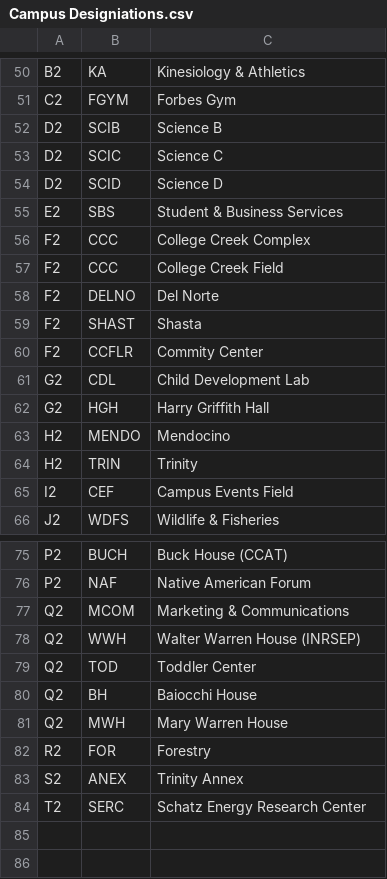
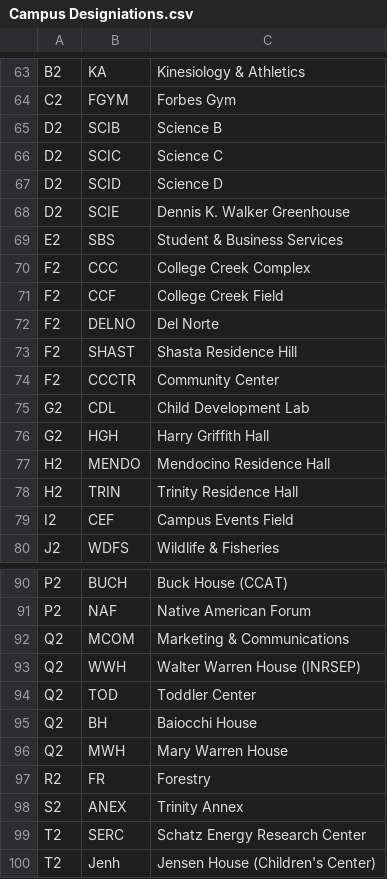
Before and after one commit to runksmania/Algorithms-212, a CSV file: Assignments/pa2/MCottrellPA2/MCottrellPA2/resource files/Campus Designiations.csv, drawn as a sheet; only a part is shown, gaps mark what is left out; the diff covers the shown part only.

```diff
--- a/Assignments/pa2/MCottrellPA2/MCottrellPA2/resource files/Campus Designiations.csv
+++ b/Assignments/pa2/MCottrellPA2/MCottrellPA2/resource files/Campus Designiations.csv
@@ -54,12 +67,13 @@ D2,SCIC,Science C
 D2,SCID,Science D
+D2,SCIE,Dennis K. Walker Greenhouse
 E2,SBS,Student & Business Services
 F2,CCC,College Creek Complex
-F2,CCC,College Creek Field
+F2,CCF,College Creek Field
 F2,DELNO,Del Norte
-F2,SHAST,Shasta
-F2,CCFLR,Commity Center
+F2,SHAST,Shasta Residence Hill
+F2,CCCTR,Community Center
 G2,CDL,Child Development Lab
 G2,HGH,Harry Griffith Hall
-H2,MENDO,Mendocino
-H2,TRIN,Trinity
+H2,MENDO,Mendocino Residence Hall
+H2,TRIN,Trinity Residence Hall
 I2,CEF,Campus Events Field
@@ -81,4 +96,5 @@ Q2,BH,Baiocchi House
 Q2,MWH,Mary Warren House
-R2,FOR,Forestry
+R2,FR,Forestry
 S2,ANEX,Trinity Annex
 T2,SERC,Schatz Energy Research Center
+T2,Jenh,Jensen House (Children's Center)
```
Also changed, not shown: 14 added rows and 16 edited cells elsewhere in this file.
